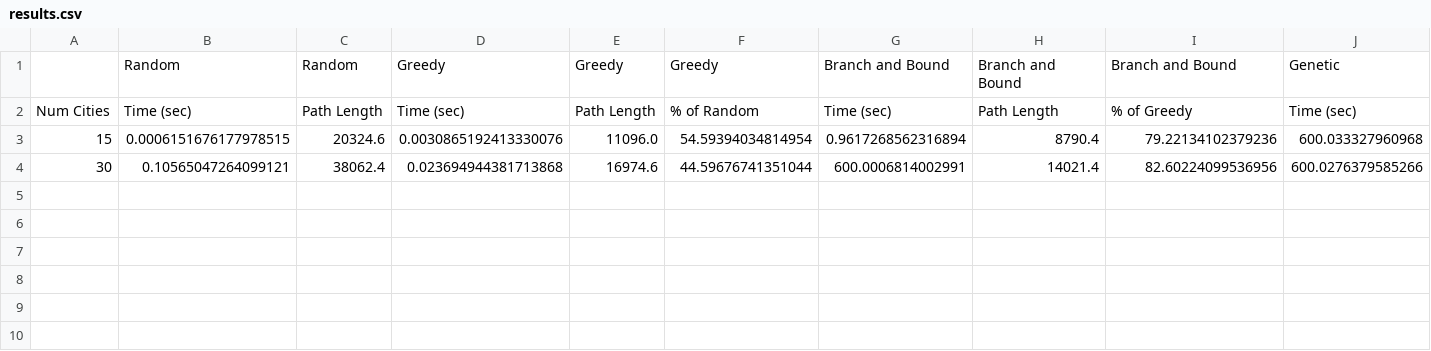
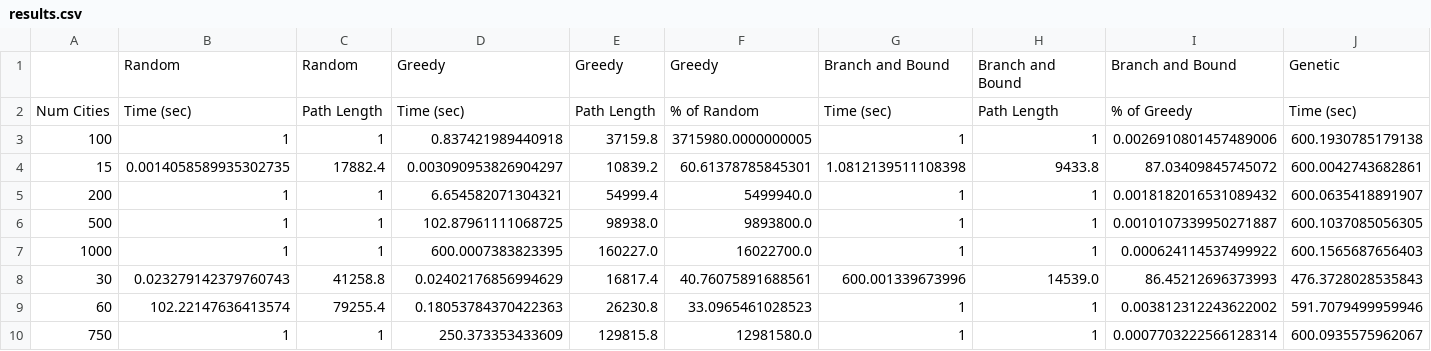
Before and after one commit to zeallen/cs312Proj6, a CSV file: results.csv, drawn as a sheet; only a part is shown; addresses are those after the commit; rows hold the shown columns only; the diff covers the shown part only; the diff names each change by its address in the sheet, - before the commit and + after, or states it on an @@ line.

Commit message:
results

```diff
--- a/results.csv
+++ b/results.csv
+row 3: 100 | 1 | 1 | 0.837421989440918 | 37159.8 | 3715980.0000000005 | 1 | 1 | 0.0026910801457489006 | 600.1930785179138
-B4: 0.0006151676177978515
+B4: 0.0014058589935302735
-C4: 20324.6
+C4: 17882.4
-D4: 0.0030865192413330076
+D4: 0.003090953826904297
-E4: 11096.0
+E4: 10839.2
-F4: 54.59394034814954
+F4: 60.61378785845301
-G4: 0.9617268562316894
+G4: 1.0812139511108398
-H4: 8790.4
+H4: 9433.8
-I4: 79.22134102379236
+I4: 87.03409845745072
-J4: 600.033327960968
+J4: 600.0042743682861
+row 5: 200 | 1 | 1 | 6.654582071304321 | 54999.4 | 5499940.0 | 1 | 1 | 0.0018182016531089432 | 600.0635418891907
+row 6: 500 | 1 | 1 | 102.87961111068725 | 98938.0 | 9893800.0 | 1 | 1 | 0.0010107339950271887 | 600.1037085056305
+row 7: 1000 | 1 | 1 | 600.0007383823395 | 160227.0 | 16022700.0 | 1 | 1 | 0.000624114537499922 | 600.1565687656403
-B8: 0.10565047264099121
+B8: 0.023279142379760743
-C8: 38062.4
+C8: 41258.8
-D8: 0.023694944381713868
+D8: 0.02402176856994629
-E8: 16974.6
+E8: 16817.4
-F8: 44.59676741351044
+F8: 40.76075891688561
-G8: 600.0006814002991
+G8: 600.001339673996
-H8: 14021.4
+H8: 14539.0
-I8: 82.60224099536956
+I8: 86.45212696373993
-J8: 600.0276379585266
+J8: 476.3728028535843
+row 9: 60 | 102.22147636413574 | 79255.4 | 0.18053784370422363 | 26230.8 | 33.0965461028523 | 1 | 1 | 0.003812312243622002 | 591.7079499959946
+row 10: 750 | 1 | 1 | 250.373353433609 | 129815.8 | 12981580.0 | 1 | 1 | 0.0007703222566128314 | 600.0935575962067
```
Also changed, not shown: 4 edited cells elsewhere in this file.
